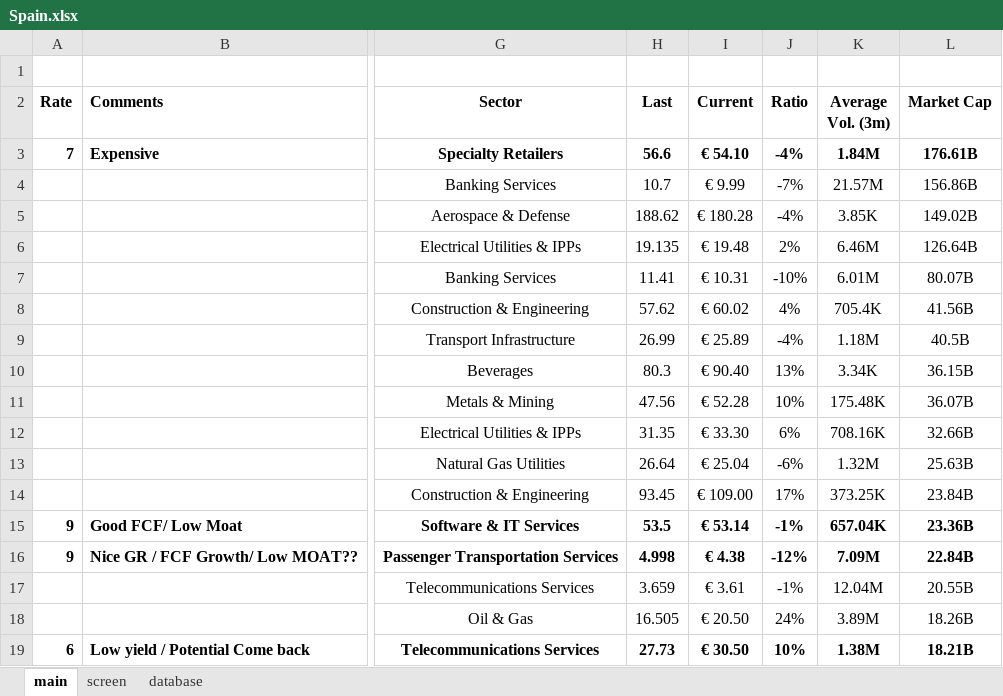
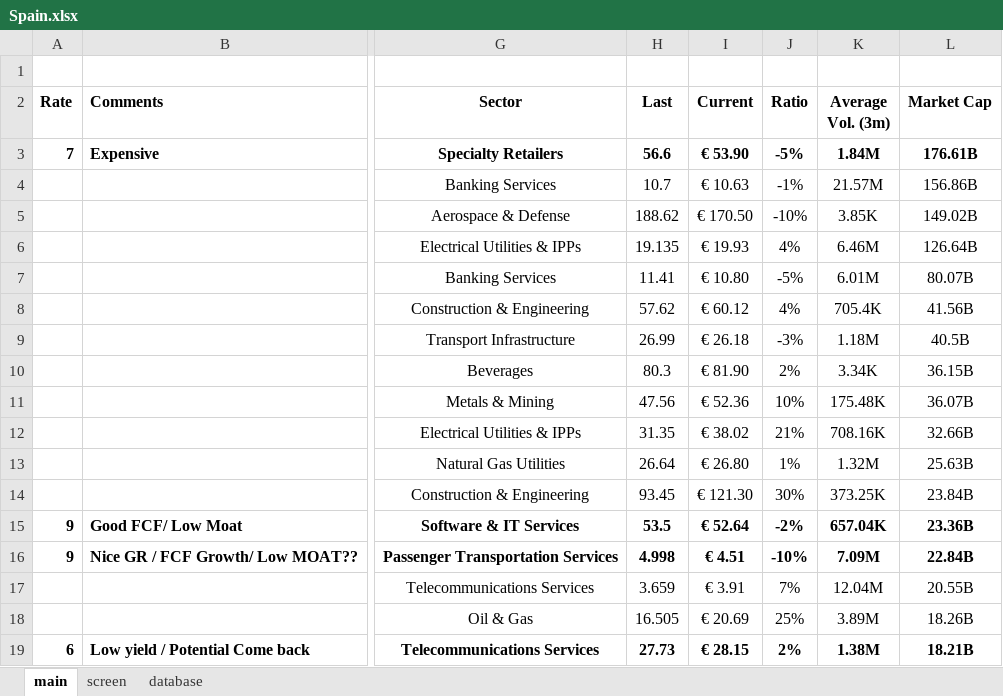
Before and after one commit to SBClemente/Finance, an Excel workbook: Screens/Spain.xlsx, sheet main, drawn as a sheet; only a part is shown, gaps mark what is left out; values as stored, in another font and other column widths than the file's, no borders; the diff covers the shown part only; the diff names each change by its address in the sheet, - before the commit and + after, or states it on an @@ line.

```diff
--- a/Screens/Spain.xlsx (sheet main)
+++ b/Screens/Spain.xlsx (sheet main)
-I3 (Current): € 54.10
+I3 (Current): € 53.90
-J3 (Ratio): -4%
+J3 (Ratio): -5%
-I4 (Current): € 9.99
+I4 (Current): € 10.63
-J4 (Ratio): -7%
+J4 (Ratio): -1%
-I5 (Current): € 180.28
+I5 (Current): € 170.50
-J5 (Ratio): -4%
+J5 (Ratio): -10%
-I6 (Current): € 19.48
+I6 (Current): € 19.93
-J6 (Ratio): 2%
+J6 (Ratio): 4%
-I7 (Current): € 10.31
+I7 (Current): € 10.80
-J7 (Ratio): -10%
+J7 (Ratio): -5%
-I8 (Current): € 60.02
+I8 (Current): € 60.12
-I9 (Current): € 25.89
+I9 (Current): € 26.18
-J9 (Ratio): -4%
+J9 (Ratio): -3%
-I10 (Current): € 90.40
+I10 (Current): € 81.90
-J10 (Ratio): 13%
+J10 (Ratio): 2%
-I11 (Current): € 52.28
+I11 (Current): € 52.36
-I12 (Current): € 33.30
+I12 (Current): € 38.02
-J12 (Ratio): 6%
+J12 (Ratio): 21%
-I13 (Current): € 25.04
+I13 (Current): € 26.80
-J13 (Ratio): -6%
+J13 (Ratio): 1%
-I14 (Current): € 109.00
+I14 (Current): € 121.30
-J14 (Ratio): 17%
+J14 (Ratio): 30%
-I15 (Current): € 53.14
+I15 (Current): € 52.64
-J15 (Ratio): -1%
+J15 (Ratio): -2%
-I16 (Current): € 4.38
+I16 (Current): € 4.51
-J16 (Ratio): -12%
+J16 (Ratio): -10%
-I17 (Current): € 3.61
+I17 (Current): € 3.91
-J17 (Ratio): -1%
+J17 (Ratio): 7%
-I18 (Current): € 20.50
+I18 (Current): € 20.69
-J18 (Ratio): 24%
+J18 (Ratio): 25%
-I19 (Current): € 30.50
+I19 (Current): € 28.15
-J19 (Ratio): 10%
+J19 (Ratio): 2%
```
Also changed, not shown: 310 edited cells and cell formats elsewhere in this sheet, sheet screen, Screens/Portugal.xlsx, Stocks/IBS.xlsx, 3 other files.
